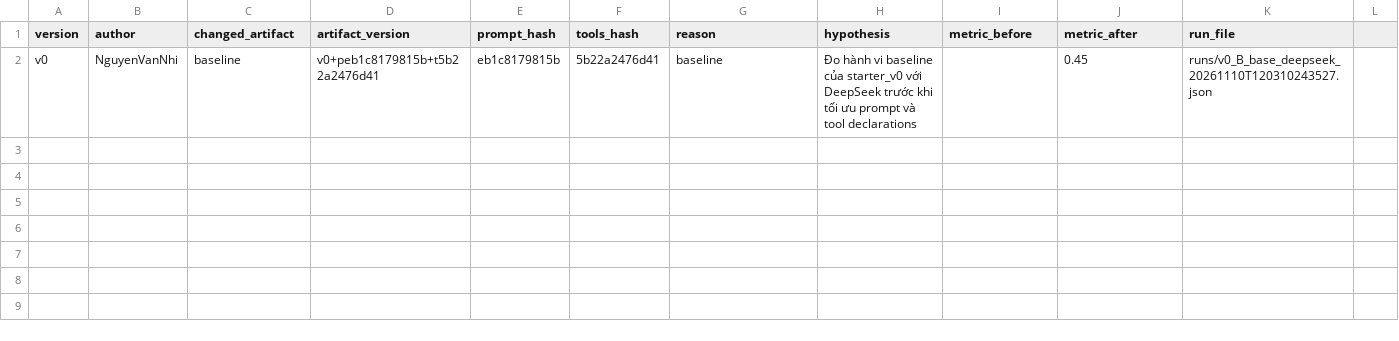
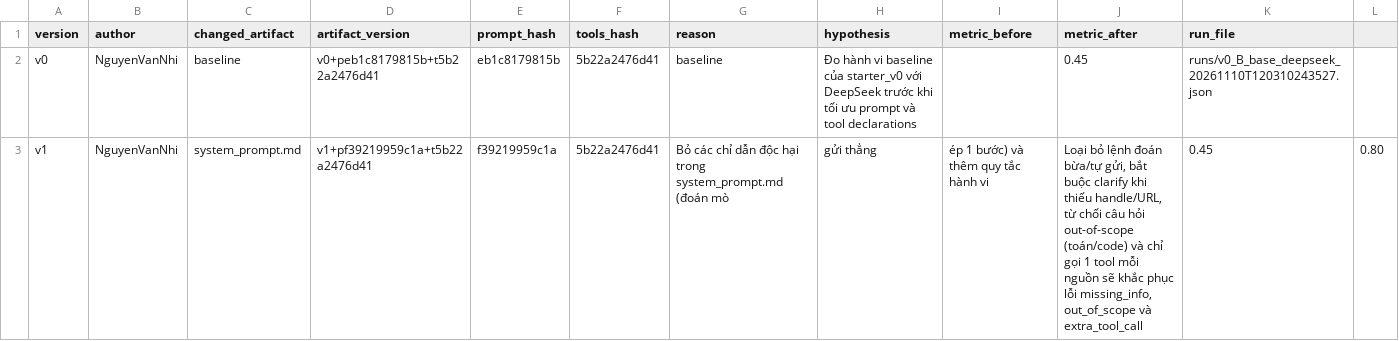
Before and after one commit to nguyenvannhi242/K5-L3A-DAY03-NguyenVanNhi-2A202603697-Prompt-Engineering-Tool-Calling-Labs-student, a CSV file: starter_v0/artifacts/version_log.csv, drawn as a sheet; only a part is shown; rows hold the shown columns only; the diff covers the shown part only; the diff names each change by its address in the sheet, - before the commit and + after, or states it on an @@ line.

```diff
--- a/starter_v0/artifacts/version_log.csv
+++ b/starter_v0/artifacts/version_log.csv
+row 3: v1 | NguyenVanNhi | system_prompt.md | v1+pf39219959c1a+t5b22a2476d41 | f39219959c1a | 5b22a2476d41 | Bỏ các chỉ dẫn độc hại trong system_prompt.md (đoán mò | gửi thẳng | ép 1 bước) và thêm quy tắc hành vi | Loại bỏ lệnh đoán bừa/tự gửi, bắt buộc clarify khi thiếu handle/URL, từ chối câu hỏi out-of-scope (toán/code) và chỉ gọi 1 tool mỗi nguồn sẽ khắc phục lỗi missing_info, out_of_scope và extra_tool_call | 0.45 | 0.80
```
Also changed, not shown: 2 added rows elsewhere in this file, 5 other files.
